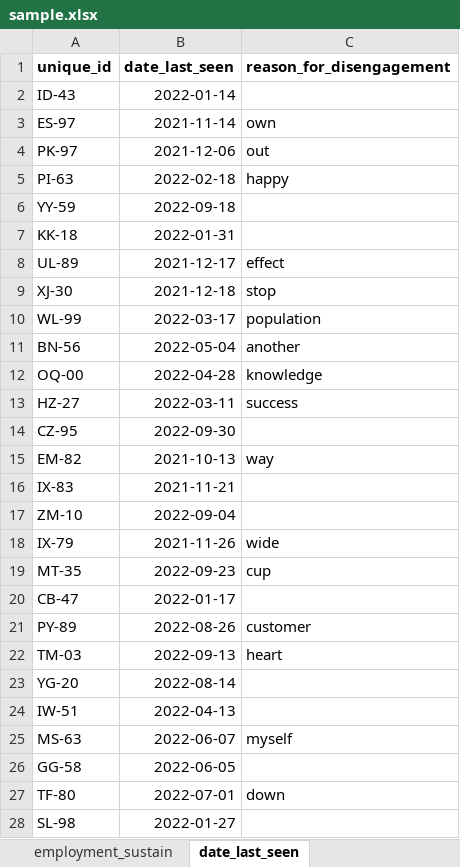
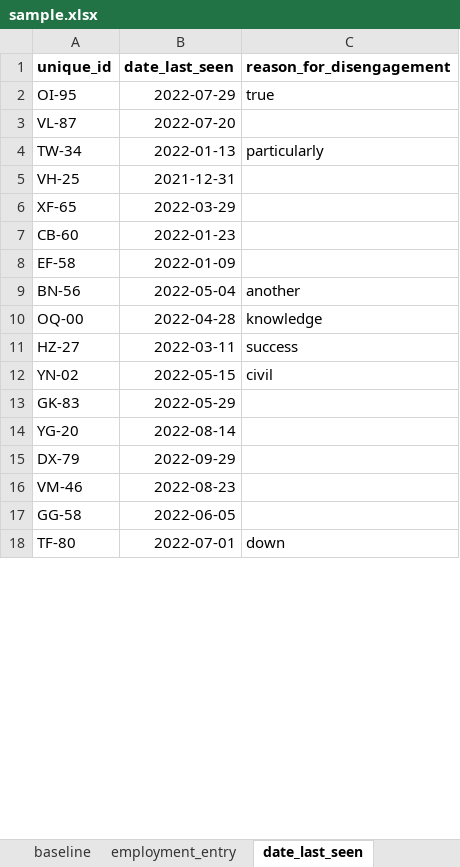
Before and after one commit to SocialFinanceDigitalLabs/RTOF-specification, an Excel workbook: assets/spec/samples/sample.xlsx, sheet date_last_seen, drawn as a sheet; only a part is shown; values as stored, in another font and other column widths than the file's, no borders; removed rows and columns are numbered as before the commit, all else as after; the diff covers the shown part only; the diff names each change by its address in the sheet, - before the commit and + after, or states it on an @@ line.

```diff
--- a/assets/spec/samples/sample.xlsx (sheet date_last_seen)
+++ b/assets/spec/samples/sample.xlsx (sheet date_last_seen)
-row 2: ID-43 | 2022-01-14
-row 3: ES-97 | 2021-11-14 | own
-row 4: PK-97 | 2021-12-06 | out
-row 5: PI-63 | 2022-02-18 | happy
-row 6: YY-59 | 2022-09-18
-row 7: KK-18 | 2022-01-31
-row 8: UL-89 | 2021-12-17 | effect
-row 9: XJ-30 | 2021-12-18 | stop
-row 10: WL-99 | 2022-03-17 | population
+row 2: OI-95 | 2022-07-29 | true
+row 3: VL-87 | 2022-07-20
+row 4: TW-34 | 2022-01-13 | particularly
+row 5: VH-25 | 2021-12-31
+row 6: XF-65 | 2022-03-29
+row 7: CB-60 | 2022-01-23
+row 8: EF-58 | 2022-01-09
-row 14: CZ-95 | 2022-09-30
-row 15: EM-82 | 2021-10-13 | way
-row 16: IX-83 | 2021-11-21
-row 17: ZM-10 | 2022-09-04
-row 18: IX-79 | 2021-11-26 | wide
-row 19: MT-35 | 2022-09-23 | cup
-row 20: CB-47 | 2022-01-17
-row 21: PY-89 | 2022-08-26 | customer
-row 22: TM-03 | 2022-09-13 | heart
+row 12: YN-02 | 2022-05-15 | civil
+row 13: GK-83 | 2022-05-29
-row 24: IW-51 | 2022-04-13
-row 25: MS-63 | 2022-06-07 | myself
+row 15: DX-79 | 2022-09-29
+row 16: VM-46 | 2022-08-23
-row 28: SL-98 | 2022-01-27
```
Also changed, not shown: 45 added rows and 48 removed rows elsewhere in this sheet, sheet baseline, sheet employment_entry, sheet person, sheet employment_sustain, sheet integration_plan, sheet employment_intermediate, 2 more sheets, other sheet tabs, assets/spec/specification-dimensions.xlsx, assets/spec/specification-records.xlsx, 13 other files.
